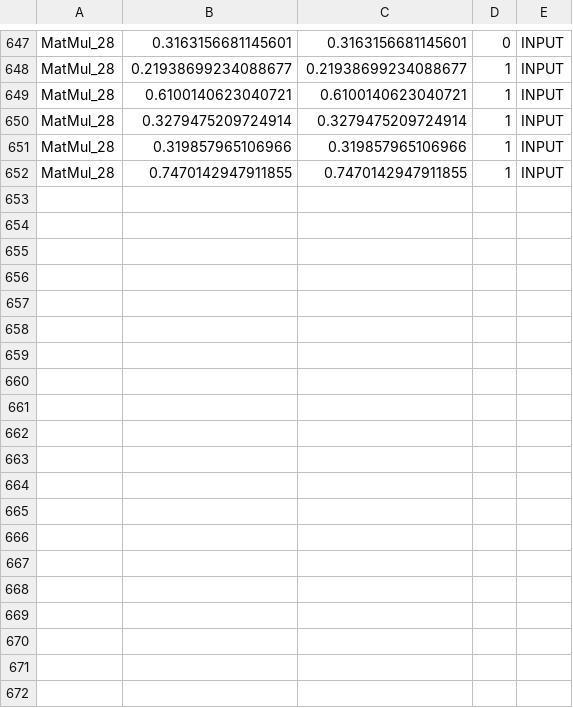
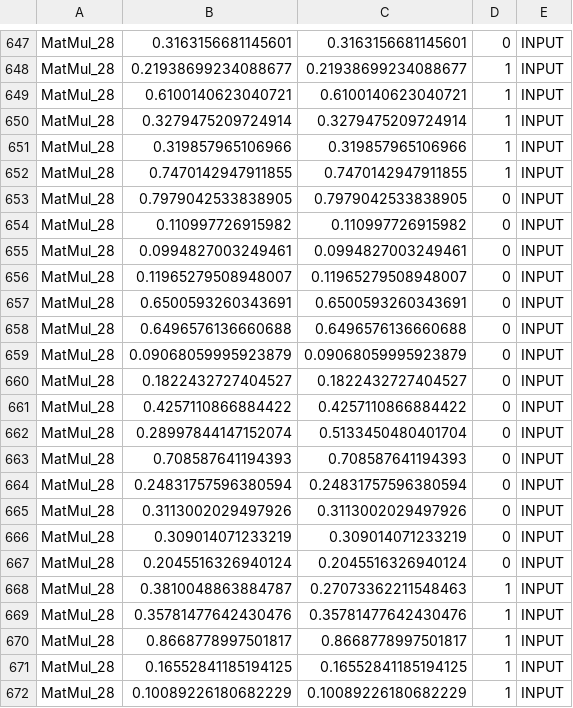
Before and after one commit to gebegebegebe/onnx-transformer, a CSV file: results_fault_injection/results.csv, drawn as a sheet; only a part is shown, gaps mark what is left out; the diff covers the shown part only; the diff names each change by its address in the sheet, - before the commit and + after, or states it on an @@ line.

```diff
--- a/results_fault_injection/results.csv
+++ b/results_fault_injection/results.csv
+row 653: MatMul_28 | 0.7979042533838905 | 0.7979042533838905 | 0 | INPUT
+row 654: MatMul_28 | 0.110997726915982 | 0.110997726915982 | 0 | INPUT
+row 655: MatMul_28 | 0.0994827003249461 | 0.0994827003249461 | 0 | INPUT
+row 656: MatMul_28 | 0.11965279508948007 | 0.11965279508948007 | 0 | INPUT
+row 657: MatMul_28 | 0.6500593260343691 | 0.6500593260343691 | 0 | INPUT
+row 658: MatMul_28 | 0.6496576136660688 | 0.6496576136660688 | 0 | INPUT
+row 659: MatMul_28 | 0.09068059995923879 | 0.09068059995923879 | 0 | INPUT
+row 660: MatMul_28 | 0.1822432727404527 | 0.1822432727404527 | 0 | INPUT
+row 661: MatMul_28 | 0.4257110866884422 | 0.4257110866884422 | 0 | INPUT
+row 662: MatMul_28 | 0.28997844147152074 | 0.5133450480401704 | 0 | INPUT
+row 663: MatMul_28 | 0.708587641194393 | 0.708587641194393 | 0 | INPUT
+row 664: MatMul_28 | 0.24831757596380594 | 0.24831757596380594 | 0 | INPUT
+row 665: MatMul_28 | 0.3113002029497926 | 0.3113002029497926 | 0 | INPUT
+row 666: MatMul_28 | 0.309014071233219 | 0.309014071233219 | 0 | INPUT
+row 667: MatMul_28 | 0.2045516326940124 | 0.2045516326940124 | 0 | INPUT
+row 668: MatMul_28 | 0.3810048863884787 | 0.27073362211548463 | 1 | INPUT
+row 669: MatMul_28 | 0.35781477642430476 | 0.35781477642430476 | 1 | INPUT
+row 670: MatMul_28 | 0.8668778997501817 | 0.8668778997501817 | 1 | INPUT
+row 671: MatMul_28 | 0.16552841185194125 | 0.16552841185194125 | 1 | INPUT
+row 672: MatMul_28 | 0.10089226180682229 | 0.10089226180682229 | 1 | INPUT
```
Also changed, not shown: 10 added rows elsewhere in this file, 2 other files.
